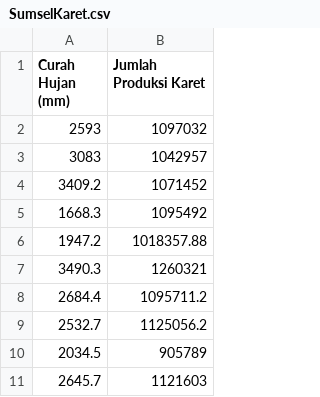
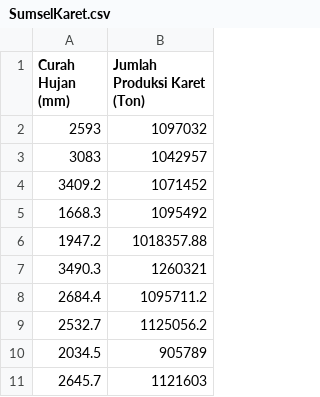
Before and after one commit to Novi-Selviani/Data-Regresi, a CSV file: SumselKaret.csv, drawn as a sheet.

Commit message:
Add files via upload

```diff
--- a/SumselKaret.csv
+++ b/SumselKaret.csv
@@ -1,2 +1,2 @@
-"Curah Hujan (mm)","Jumlah Produksi Karet"
+"Curah Hujan (mm)","Jumlah Produksi Karet (Ton)"
 "2593","1097032"
```
